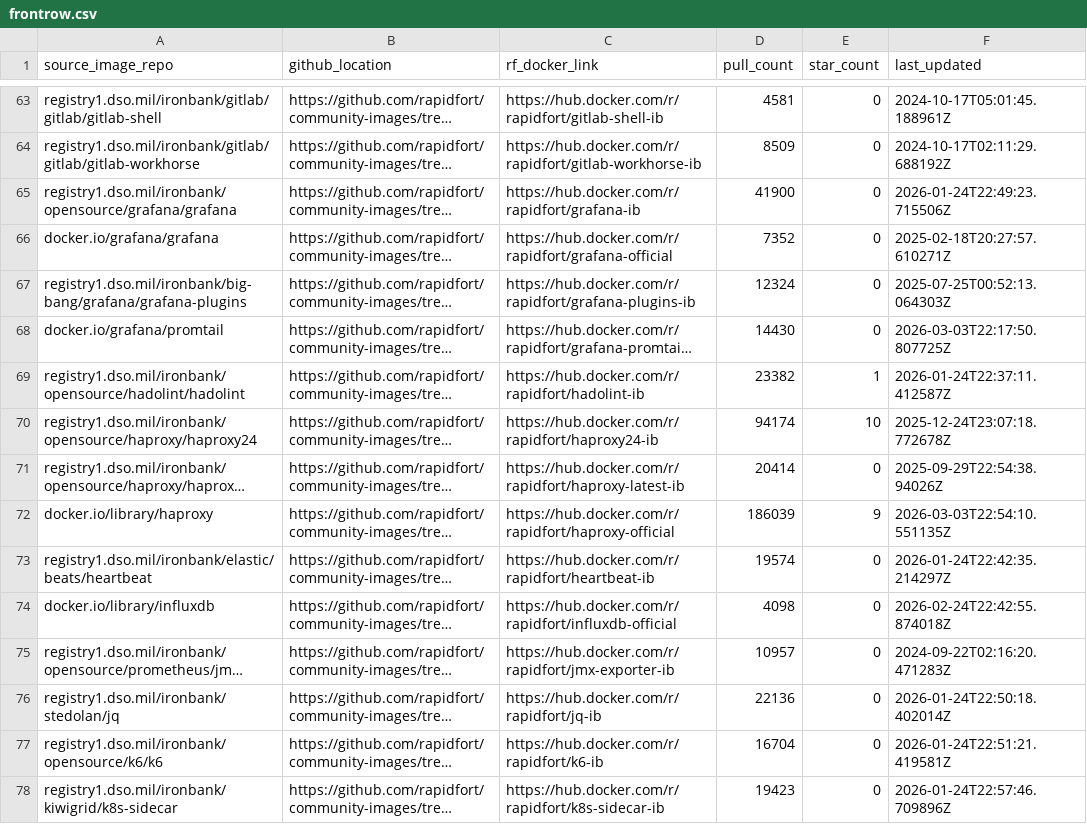
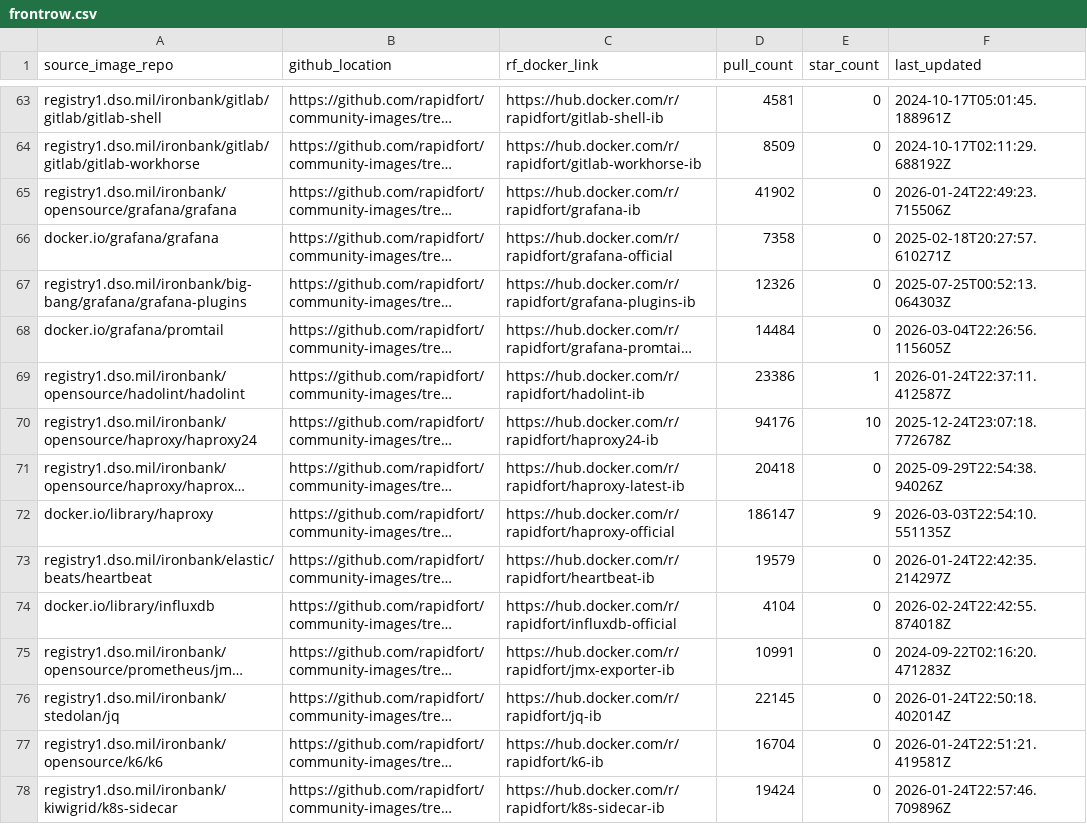
Before and after one commit to rapidfort/community-images, a CSV file: frontrow.csv, drawn as a sheet; only a part is shown, gaps mark what is left out; long unchanged cells end in …; the diff covers the shown part only; the diff names each change by its address in the sheet, - before the commit and + after, or states it on an @@ line.

```diff
--- a/frontrow.csv
+++ b/frontrow.csv
-D65 (pull_count): 41900
+D65 (pull_count): 41902
-D66 (pull_count): 7352
+D66 (pull_count): 7358
-D67 (pull_count): 12324
+D67 (pull_count): 12326
-D68 (pull_count): 14430
+D68 (pull_count): 14484
-F68 (last_updated): 2026-03-03T22:17:50.807725Z
+F68 (last_updated): 2026-03-04T22:26:56.115605Z
-D69 (pull_count): 23382
+D69 (pull_count): 23386
-D70 (pull_count): 94174
+D70 (pull_count): 94176
-D71 (pull_count): 20414
+D71 (pull_count): 20418
-D72 (pull_count): 186039
+D72 (pull_count): 186147
-D73 (pull_count): 19574
+D73 (pull_count): 19579
-D74 (pull_count): 4098
+D74 (pull_count): 4104
-D75 (pull_count): 10957
+D75 (pull_count): 10991
-D76 (pull_count): 22136
+D76 (pull_count): 22145
-D78 (pull_count): 19423
+D78 (pull_count): 19424
```
Also changed, not shown: 105 edited cells elsewhere in this file, 1 other file.
